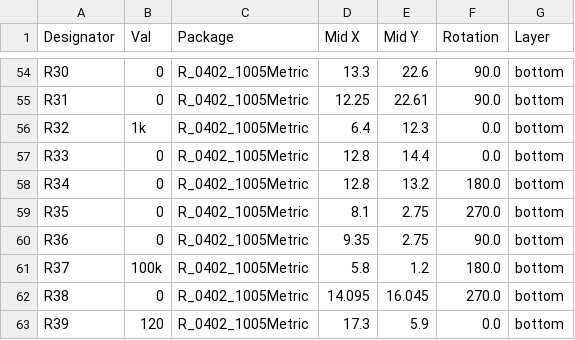
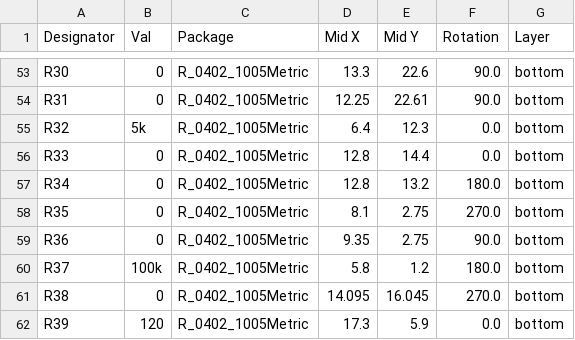
Before and after one commit to prs2026/Witness, a CSV file: Hardware/witnessv0.2/witness/jlcpcb/production_files/CPL-witness.csv, drawn as a sheet; only a part is shown, gaps mark what is left out; the diff covers the shown part only.

```diff
--- a/Hardware/witnessv0.2/witness/jlcpcb/production_files/CPL-witness.csv
+++ b/Hardware/witnessv0.2/witness/jlcpcb/production_files/CPL-witness.csv
@@ -55,3 +54,3 @@ R30,0,R_0402_1005Metric,13.3,22.6,90.0,bottom
 R31,0,R_0402_1005Metric,12.25,22.61,90.0,bottom
-R32,1k,R_0402_1005Metric,6.4,12.3,0.0,bottom
+R32,5k,R_0402_1005Metric,6.4,12.3,0.0,bottom
 R33,0,R_0402_1005Metric,12.8,14.4,0.0,bottom
```
Also changed, not shown: 2 added rows, 2 removed rows and 4 edited cells elsewhere in this file, Hardware/witnessv0.2/witness/jlcpcb/production_files/BOM-witness.csv, 24 other files.
